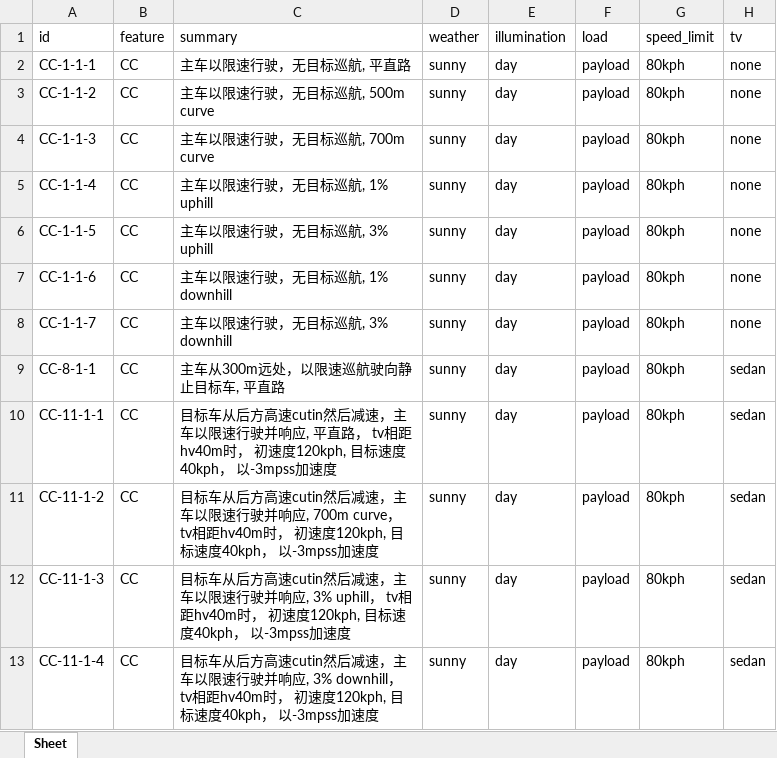
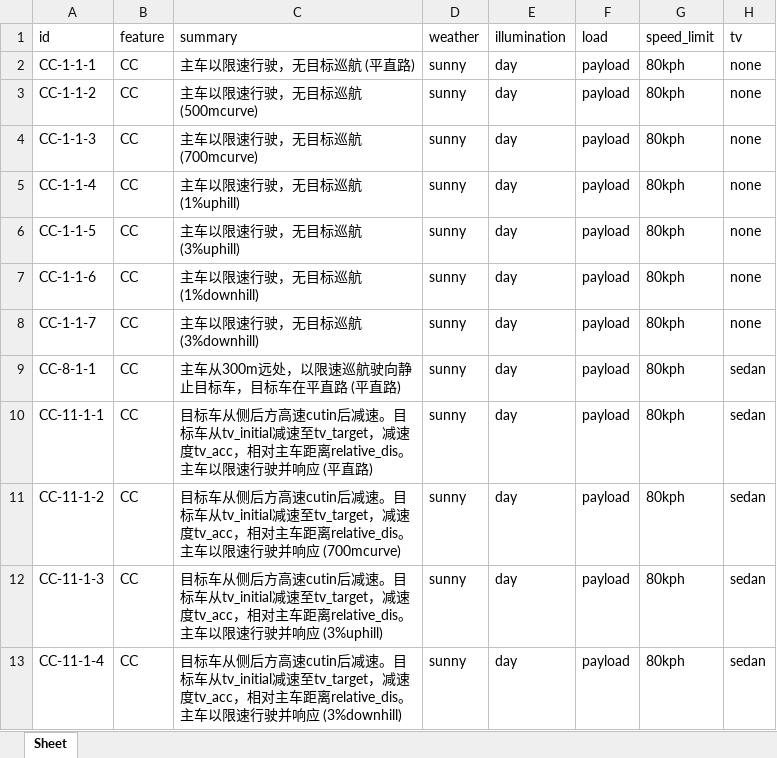
Before and after one commit to eden-cheng/case_lib, an Excel workbook: concrete_case/cc_veh_payload.xlsx, sheet Sheet, drawn as a sheet; only a part is shown; values as stored, in another font and other column widths than the file's, no borders; the diff names each change by its address in the sheet, - before the commit and + after, or states it on an @@ line.

```diff
--- a/concrete_case/cc_veh_payload.xlsx (sheet Sheet)
+++ b/concrete_case/cc_veh_payload.xlsx (sheet Sheet)
-C2 (summary): 主车以限速行驶，无目标巡航, 平直路
+C2 (summary): 主车以限速行驶，无目标巡航 (平直路)
-C3 (summary): 主车以限速行驶，无目标巡航, 500m curve
+C3 (summary): 主车以限速行驶，无目标巡航 (500mcurve)
-C4 (summary): 主车以限速行驶，无目标巡航, 700m curve
+C4 (summary): 主车以限速行驶，无目标巡航 (700mcurve)
-C5 (summary): 主车以限速行驶，无目标巡航, 1% uphill
+C5 (summary): 主车以限速行驶，无目标巡航 (1%uphill)
-C6 (summary): 主车以限速行驶，无目标巡航, 3% uphill
+C6 (summary): 主车以限速行驶，无目标巡航 (3%uphill)
-C7 (summary): 主车以限速行驶，无目标巡航, 1% downhill
+C7 (summary): 主车以限速行驶，无目标巡航 (1%downhill)
-C8 (summary): 主车以限速行驶，无目标巡航, 3% downhill
+C8 (summary): 主车以限速行驶，无目标巡航 (3%downhill)
-C9 (summary): 主车从300m远处，以限速巡航驶向静止目标车, 平直路
+C9 (summary): 主车从300m远处，以限速巡航驶向静止目标车，目标车在平直路 (平直路)
-C10 (summary): 目标车从后方高速cutin然后减速，主车以限速行驶并响应, 平直路， tv相距hv40m时， 初速度120kph, 目标速度40kph， 以-3mpss加速度
+C10 (summary): 目标车从侧后方高速cutin后减速。目标车从tv_initial减速至tv_target，减速度tv_acc，相对主车距离relative_dis。主车以限速行驶并响应 (平直路)
-C11 (summary): 目标车从后方高速cutin然后减速，主车以限速行驶并响应, 700m curve， tv相距hv40m时， 初速度120kph, 目标速度40kph， 以-3mpss加速度
+C11 (summary): 目标车从侧后方高速cutin后减速。目标车从tv_initial减速至tv_target，减速度tv_acc，相对主车距离relative_dis。主车以限速行驶并响应 (700mcurve)
-C12 (summary): 目标车从后方高速cutin然后减速，主车以限速行驶并响应, 3% uphill， tv相距hv40m时， 初速度120kph, 目标速度40kph， 以-3mpss加速度
+C12 (summary): 目标车从侧后方高速cutin后减速。目标车从tv_initial减速至tv_target，减速度tv_acc，相对主车距离relative_dis。主车以限速行驶并响应 (3%uphill)
-C13 (summary): 目标车从后方高速cutin然后减速，主车以限速行驶并响应, 3% downhill， tv相距hv40m时， 初速度120kph, 目标速度40kph， 以-3mpss加速度
+C13 (summary): 目标车从侧后方高速cutin后减速。目标车从tv_initial减速至tv_target，减速度tv_acc，相对主车距离relative_dis。主车以限速行驶并响应 (3%downhill)
```
Also changed, not shown: TC_LIB_210205.xlsx, concrete_case/cc_veh_noload.xlsx, 8 other files.
